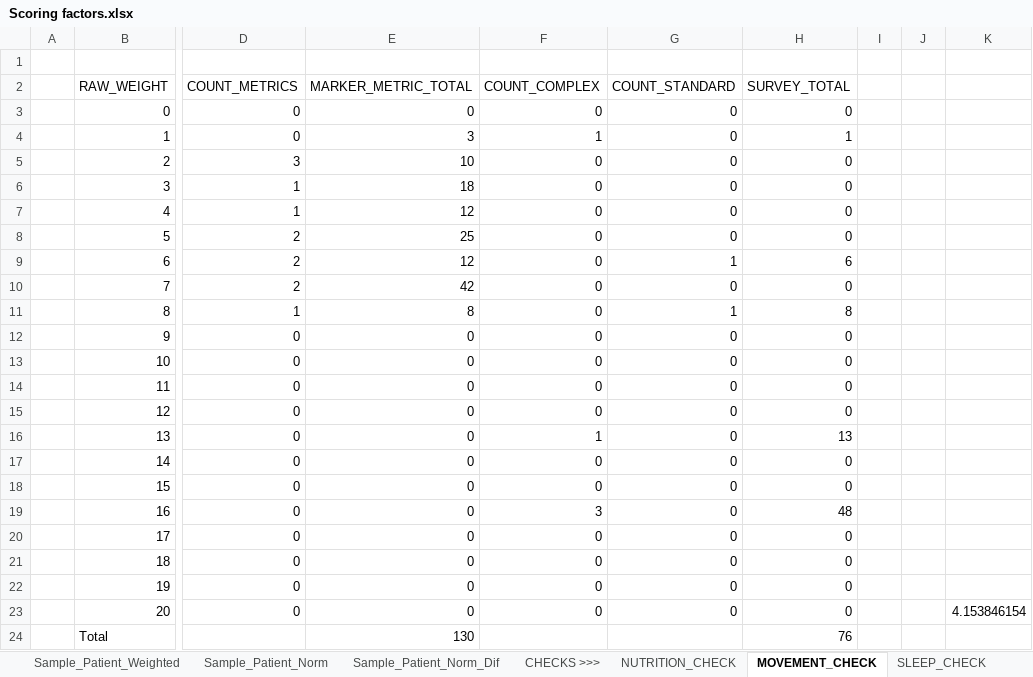
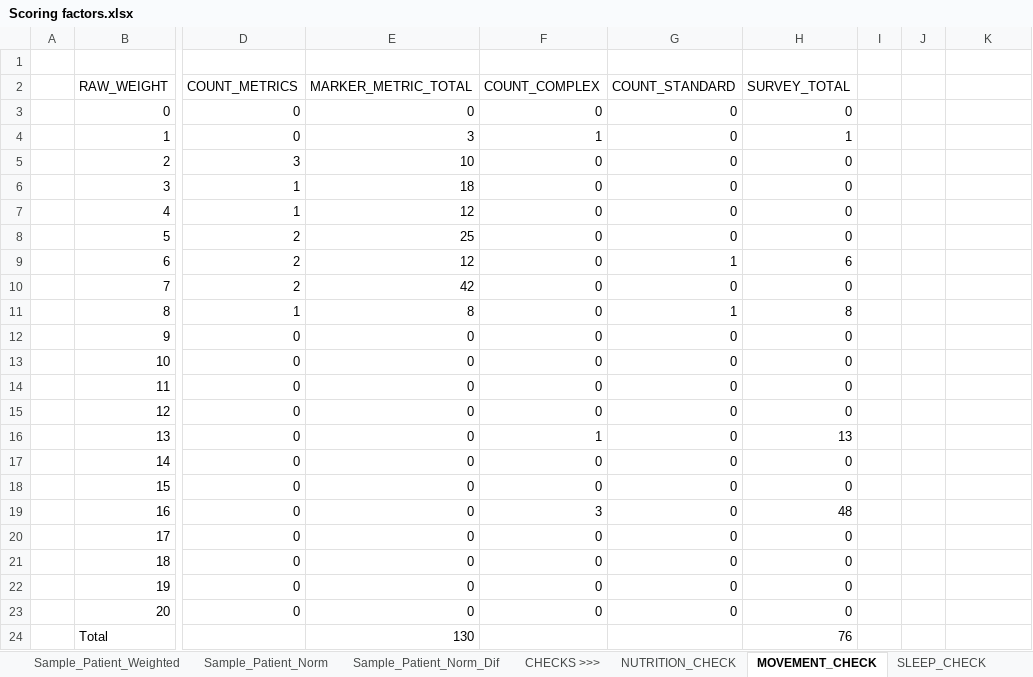
Before and after one commit to keegs-3/preliminary_data, an Excel workbook: Scoring factors.xlsx, sheet MOVEMENT_CHECK, drawn as a sheet; only a part is shown, gaps mark what is left out; values as stored, in another font and other column widths than the file's, no borders; table styles not drawn; the diff names each change by its address in the sheet, - before the commit and + after, or states it on an @@ line.

```diff
--- a/Scoring factors.xlsx (sheet MOVEMENT_CHECK)
+++ b/Scoring factors.xlsx (sheet MOVEMENT_CHECK)
-K23: 4.153846154
+K23: (empty)
```
Also changed, not shown: other sheet tabs, 52 other files.
